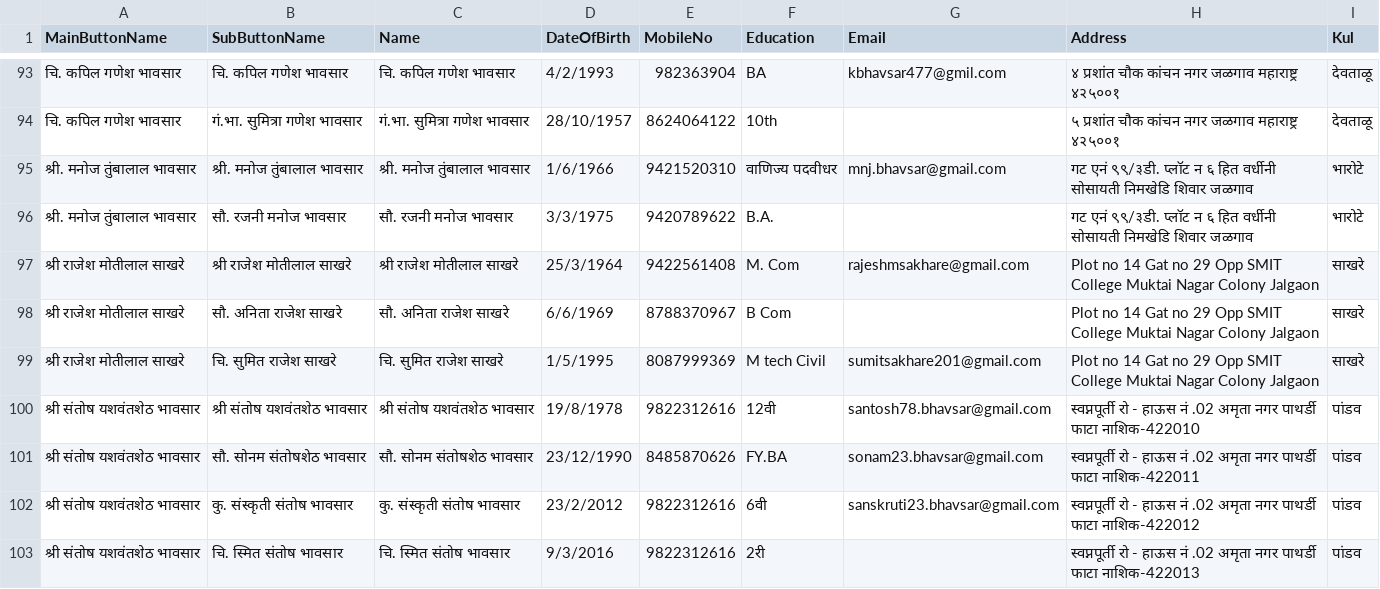
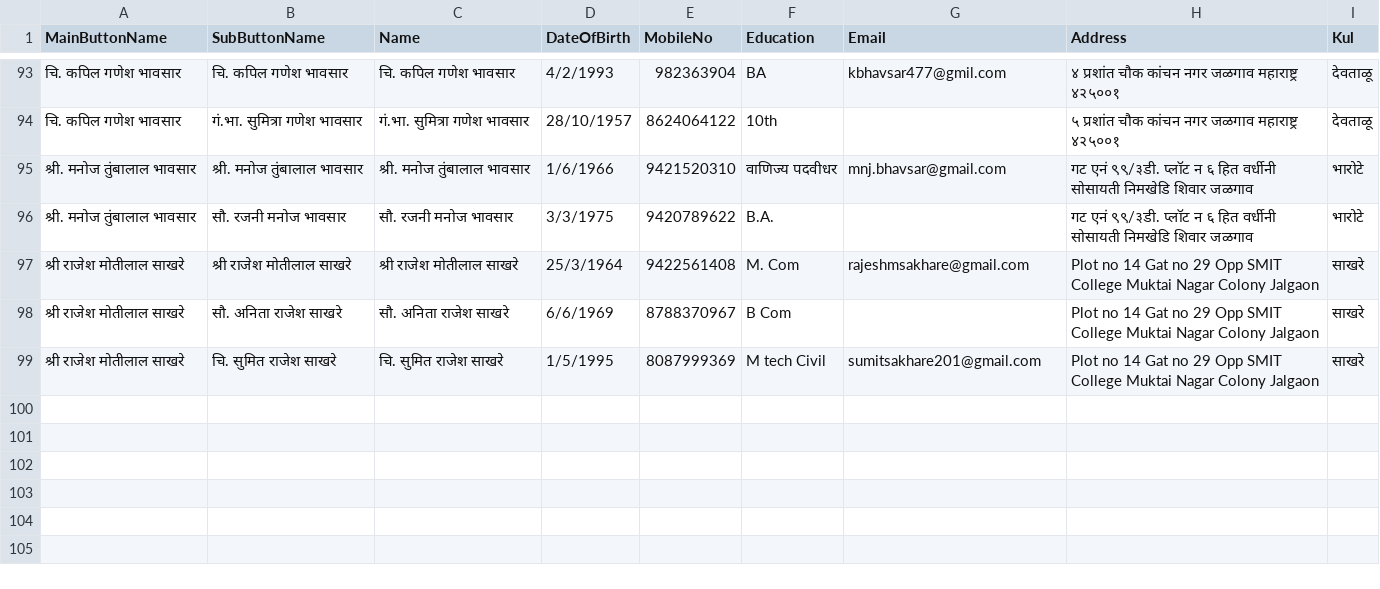
Before and after one commit to KailasBhavsar/BhavsarSamajJalgaon, a CSV file: generated_data.csv, drawn as a sheet; only a part is shown, gaps mark what is left out.

Commit message:
Update generated_data.csv

```diff
--- a/generated_data.csv
+++ b/generated_data.csv
@@ -99,5 +99 @@ MainButtonName,SubButtonName,Name,DateOfBirth,MobileNo,Education,Email,Address,K
 श्री राजेश मोतीलाल साखरे,चि. सुमित राजेश साखरे,चि. सुमित राजेश साखरे,1/5/1995,8087999369,M tech Civil,sumitsakhare201@gmail.com,Plot no 14 Gat no 29 Opp SMIT College Muktai Nagar Colony Jalgaon,साखरे
-श्री संतोष यशवंतशेठ भावसार,श्री संतोष यशवंतशेठ भावसार,श्री संतोष यशवंतशेठ भावसार,19/8/1978,9822312616,12वी,santosh78.bhavsar@gmail.com,स्वप्नपूर्ती रो - हाऊस नं .02 अमृता नगर पाथर्डी फाटा नाशिक-422010,पांडव
-श्री संतोष यशवंतशेठ भावसार,सौ. सोनम संतोषशेठ भावसार,सौ. सोनम संतोषशेठ भावसार,23/12/1990,8485870626,FY.BA,sonam23.bhavsar@gmail.com,स्वप्नपूर्ती रो - हाऊस नं .02 अमृता नगर पाथर्डी फाटा नाशिक-422011,पांडव
-श्री संतोष यशवंतशेठ भावसार,कु. संस्कृती संतोष भावसार,कु. संस्कृती संतोष भावसार,23/2/2012,9822312616,6वी,sanskruti23.bhavsar@gmail.com,स्वप्नपूर्ती रो - हाऊस नं .02 अमृता नगर पाथर्डी फाटा नाशिक-422012,पांडव
-श्री संतोष यशवंतशेठ भावसार,चि. स्मित संतोष भावसार,चि. स्मित संतोष भावसार,9/3/2016,9822312616,2री,,स्वप्नपूर्ती रो - हाऊस नं .02 अमृता नगर पाथर्डी फाटा नाशिक-422013,पांडव
```
